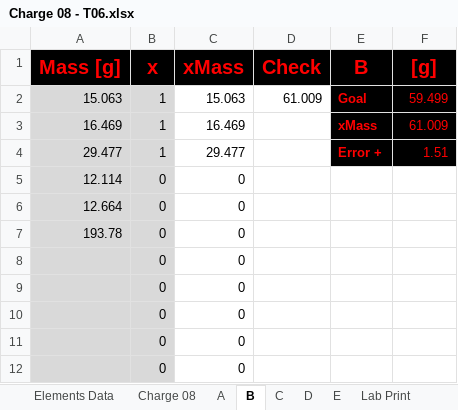
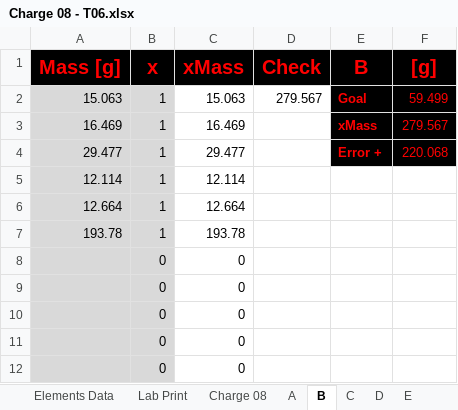
Before and after one commit to PoleScars/Manufacture-Alloys, an Excel workbook: Charge 08 - T06.xlsx, sheet B, drawn as a sheet; only a part is shown; values as stored, in another font and other column widths than the file's, no borders; the diff names each change by its address in the sheet, - before the commit and + after, or states it on an @@ line.

Commit message:
Finished Lab Print Sheet

```diff
--- a/Charge 08 - T06.xlsx (sheet B)
+++ b/Charge 08 - T06.xlsx (sheet B)
@@ sheet tab order changed: Elements Data | Lab Print | Charge 08 | A | B | C | D | E @@
-D2 (Check): 61.009
+D2 (Check): 279.567
-F3 ([g]): 61.009
+F3 ([g]): 279.567
-F4 ([g]): 1.51
+F4 ([g]): 220.068
-B5:B7 (x): 0
+B5:B7 (x): 1
-C5 (xMass): 0
+C5 (xMass): 12.114
-C6 (xMass): 0
+C6 (xMass): 12.664
-C7 (xMass): 0
+C7 (xMass): 193.78
```
Also changed, not shown: sheet Lab Print, sheet Charge 08, sheet A, formulas that keep their value.
